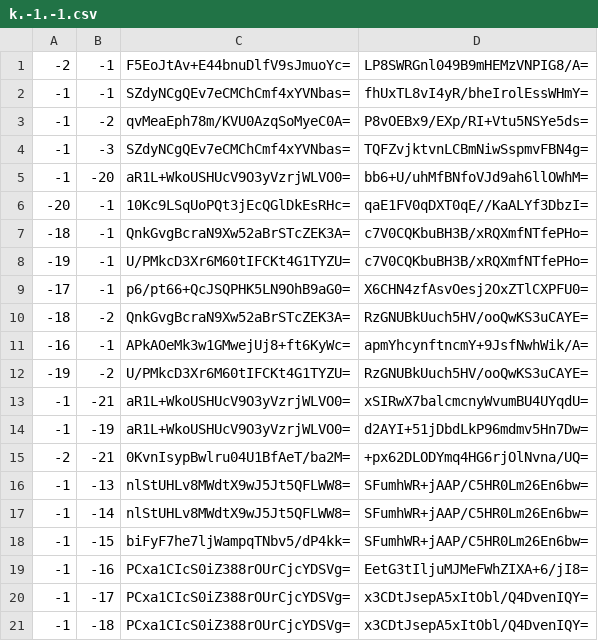
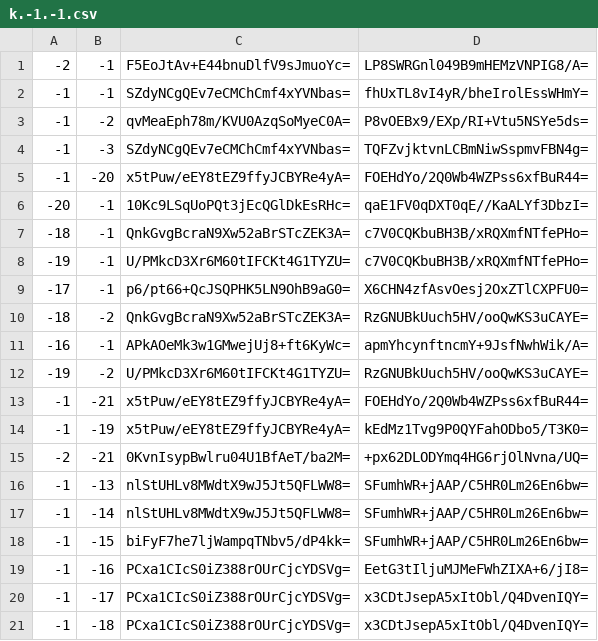
Before and after one commit to Brehtyn/brentyns.com-pipeline, a CSV file: public/unmined/tiles/zoom.-1/metadata/k.-1.-1.csv, drawn as a sheet; only a part is shown.

```diff
--- a/public/unmined/tiles/zoom.-1/metadata/k.-1.-1.csv
+++ b/public/unmined/tiles/zoom.-1/metadata/k.-1.-1.csv
@@ -4,3 +4,3 @@
 -1,-3,SZdyNCgQEv7eCMChCmf4xYVNbas=,TQFZvjktvnLCBmNiwSspmvFBN4g=
--1,-20,aR1L+WkoUSHUcV9O3yVzrjWLVO0=,bb6+U/uhMfBNfoVJd9ah6llOWhM=
+-1,-20,x5tPuw/eEY8tEZ9ffyJCBYRe4yA=,FOEHdYo/2Q0Wb4WZPss6xfBuR44=
 -20,-1,10Kc9LSqUoPQt3jEcQGlDkEsRHc=,qaE1FV0qDXT0qE//KaALYf3DbzI=
@@ -12,4 +12,4 @@
 -19,-2,U/PMkcD3Xr6M60tIFCKt4G1TYZU=,RzGNUBkUuch5HV/ooQwKS3uCAYE=
--1,-21,aR1L+WkoUSHUcV9O3yVzrjWLVO0=,xSIRwX7balcmcnyWvumBU4UYqdU=
--1,-19,aR1L+WkoUSHUcV9O3yVzrjWLVO0=,d2AYI+51jDbdLkP96mdmv5Hn7Dw=
+-1,-21,x5tPuw/eEY8tEZ9ffyJCBYRe4yA=,FOEHdYo/2Q0Wb4WZPss6xfBuR44=
+-1,-19,x5tPuw/eEY8tEZ9ffyJCBYRe4yA=,kEdMz1Tvg9P0QYFahODbo5/T3K0=
 -2,-21,0KvnIsypBwlru04U1BfAeT/ba2M=,+px62DLODYmq4HG6rjOlNvna/UQ=
```
Also changed, not shown: public/unmined/tiles/zoom.-1/metadata/k.0.-1.csv, public/unmined/tiles/zoom.-2/metadata/k.-1.-1.csv, 27 other files.
